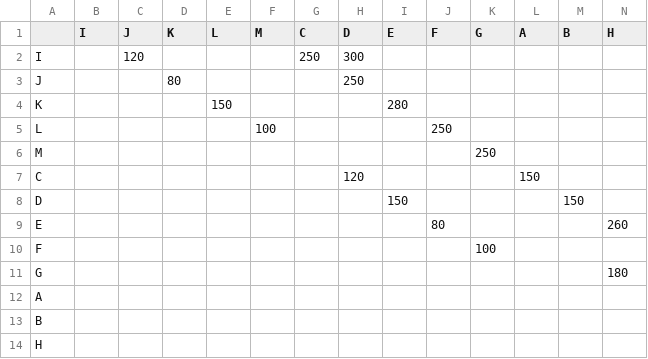
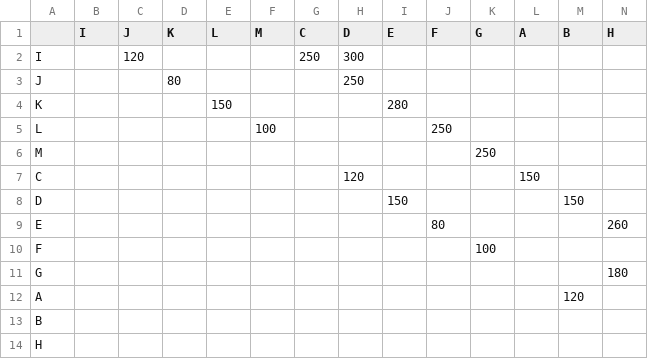
Before and after one commit to pdlmachado/GraphTheory-JGraphT, a CSV file: src/main/java/graphs/chinese.csv, drawn as a sheet.

```diff
--- a/src/main/java/graphs/chinese.csv
+++ b/src/main/java/graphs/chinese.csv
@@ -11,3 +11,3 @@ F,,,,,,,,,,100,,,
 G,,,,,,,,,,,,,180
-A,,,,,,,,,,,,,
+A,,,,,,,,,,,,120,
 B,,,,,,,,,,,,,
```
Also changed, not shown: 4 other files.
